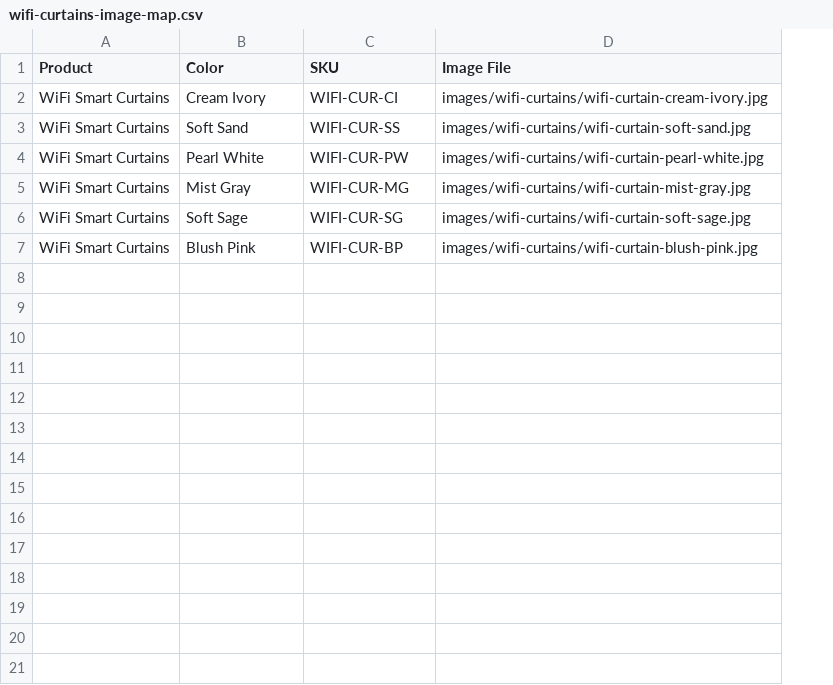
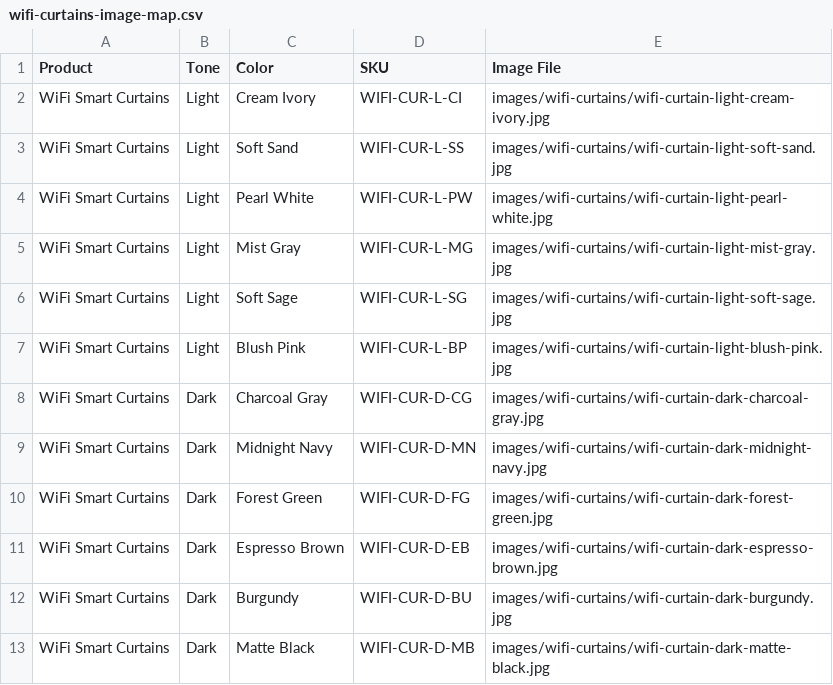
Before and after one commit to hamzaakram007/majalisalfarah, a CSV file: shopify-import/wifi-curtains-image-map.csv, drawn as a sheet; addresses are those after the commit; the diff names each change by its address in the sheet, - before the commit and + after, or states it on an @@ line.

```diff
--- a/shopify-import/wifi-curtains-image-map.csv
+++ b/shopify-import/wifi-curtains-image-map.csv
+column B (Tone), rows 2-7: all Light
-D2 (SKU): WIFI-CUR-CI
+D2 (SKU): WIFI-CUR-L-CI
-E2 (Image File): images/wifi-curtains/wifi-curtain-cream-ivory.jpg
+E2 (Image File): images/wifi-curtains/wifi-curtain-light-cream-ivory.jpg
-D3 (SKU): WIFI-CUR-SS
+D3 (SKU): WIFI-CUR-L-SS
-E3 (Image File): images/wifi-curtains/wifi-curtain-soft-sand.jpg
+E3 (Image File): images/wifi-curtains/wifi-curtain-light-soft-sand.jpg
-D4 (SKU): WIFI-CUR-PW
+D4 (SKU): WIFI-CUR-L-PW
-E4 (Image File): images/wifi-curtains/wifi-curtain-pearl-white.jpg
+E4 (Image File): images/wifi-curtains/wifi-curtain-light-pearl-white.jpg
-D5 (SKU): WIFI-CUR-MG
+D5 (SKU): WIFI-CUR-L-MG
-E5 (Image File): images/wifi-curtains/wifi-curtain-mist-gray.jpg
+E5 (Image File): images/wifi-curtains/wifi-curtain-light-mist-gray.jpg
-D6 (SKU): WIFI-CUR-SG
+D6 (SKU): WIFI-CUR-L-SG
-E6 (Image File): images/wifi-curtains/wifi-curtain-soft-sage.jpg
+E6 (Image File): images/wifi-curtains/wifi-curtain-light-soft-sage.jpg
-D7 (SKU): WIFI-CUR-BP
+D7 (SKU): WIFI-CUR-L-BP
-E7 (Image File): images/wifi-curtains/wifi-curtain-blush-pink.jpg
+E7 (Image File): images/wifi-curtains/wifi-curtain-light-blush-pink.jpg
+row 8: WiFi Smart Curtains | Dark | Charcoal Gray | WIFI-CUR-D-CG | images/wifi-curtains/wifi-curtain-dark-charcoal-gray.jpg
+row 9: WiFi Smart Curtains | Dark | Midnight Navy | WIFI-CUR-D-MN | images/wifi-curtains/wifi-curtain-dark-midnight-navy.jpg
+row 10: WiFi Smart Curtains | Dark | Forest Green | WIFI-CUR-D-FG | images/wifi-curtains/wifi-curtain-dark-forest-green.jpg
+row 11: WiFi Smart Curtains | Dark | Espresso Brown | WIFI-CUR-D-EB | images/wifi-curtains/wifi-curtain-dark-espresso-brown.jpg
+row 12: WiFi Smart Curtains | Dark | Burgundy | WIFI-CUR-D-BU | images/wifi-curtains/wifi-curtain-dark-burgundy.jpg
+row 13: WiFi Smart Curtains | Dark | Matte Black | WIFI-CUR-D-MB | images/wifi-curtains/wifi-curtain-dark-matte-black.jpg
```
Also changed, not shown: shopify-import/wifi-curtains-shopify-products.csv, 42 other files.
